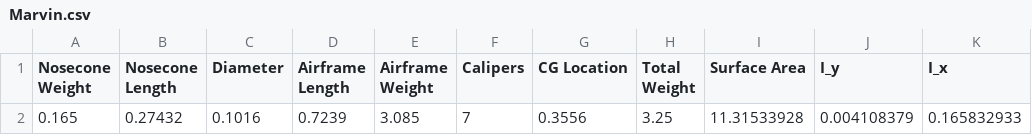
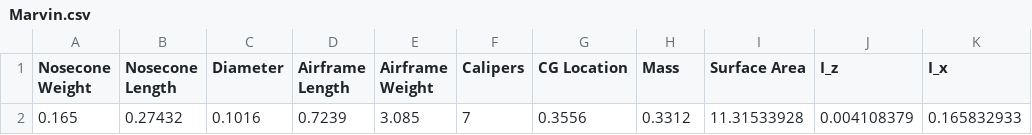
Before and after one commit to stanford-ssi/Spaceshot-Dynamics-Aero, a CSV file: McCoy_Stability_Criterion/data/Marvin.csv, drawn as a sheet.

Commit message:
added visualization scriptand marvin example

```diff
--- a/McCoy_Stability_Criterion/data/Marvin.csv
+++ b/McCoy_Stability_Criterion/data/Marvin.csv
@@ -1,2 +1,2 @@
-Nosecone Weight,Nosecone Length,Diameter,Airframe Length,Airframe Weight,Calipers,CG Location,Total Weight,Surface Area,I_y,I_x
-0.165,0.27432,0.1016,0.7239,3.085,7,0.3556,3.25,11.31533928,0.004108379,0.165832933
+Nosecone Weight,Nosecone Length,Diameter,Airframe Length,Airframe Weight,Calipers,CG Location,Mass,Surface Area,I_z,I_x
+0.165,0.27432,0.1016,0.7239,3.085,7,0.3556,0.3312,11.31533928,0.004108379,0.165832933
```
Also changed, not shown: 7 other files.
